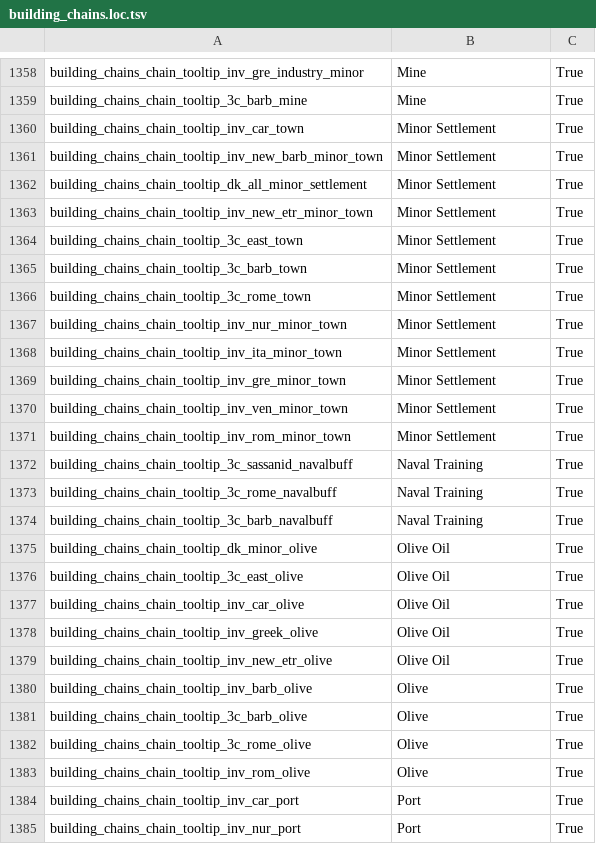
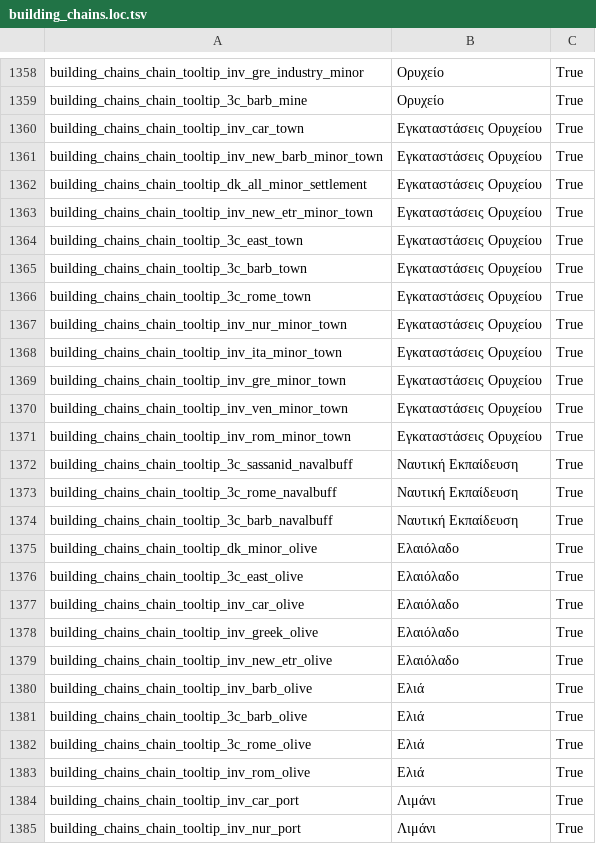
Before and after one commit to JimChrModder/Gr-Translations, a TSV file: Translations/Total War Rome 2/Greek/Πρέπει να μεταφραστούν/building_chains.loc.tsv, drawn as a sheet; only a part is shown, gaps mark what is left out; the diff covers the shown part only.

```diff
--- a/Translations/Total War Rome 2/Greek/Πρέπει να μεταφραστούν/building_chains.loc.tsv
+++ b/Translations/Total War Rome 2/Greek/Πρέπει να μεταφραστούν/building_chains.loc.tsv
@@ -1358,28 +1358,28 @@
-"building_chains_chain_tooltip_inv_gre_industry_minor"	"Mine"	"True"
-"building_chains_chain_tooltip_3c_barb_mine"	"Mine"	"True"
-"building_chains_chain_tooltip_inv_car_town"	"Minor Settlement"	"True"
-"building_chains_chain_tooltip_inv_new_barb_minor_town"	"Minor Settlement"	"True"
-"building_chains_chain_tooltip_dk_all_minor_settlement"	"Minor Settlement"	"True"
-"building_chains_chain_tooltip_inv_new_etr_minor_town"	"Minor Settlement"	"True"
-"building_chains_chain_tooltip_3c_east_town"	"Minor Settlement"	"True"
-"building_chains_chain_tooltip_3c_barb_town"	"Minor Settlement"	"True"
-"building_chains_chain_tooltip_3c_rome_town"	"Minor Settlement"	"True"
-"building_chains_chain_tooltip_inv_nur_minor_town"	"Minor Settlement"	"True"
-"building_chains_chain_tooltip_inv_ita_minor_town"	"Minor Settlement"	"True"
-"building_chains_chain_tooltip_inv_gre_minor_town"	"Minor Settlement"	"True"
-"building_chains_chain_tooltip_inv_ven_minor_town"	"Minor Settlement"	"True"
-"building_chains_chain_tooltip_inv_rom_minor_town"	"Minor Settlement"	"True"
-"building_chains_chain_tooltip_3c_sassanid_navalbuff"	"Naval Training"	"True"
-"building_chains_chain_tooltip_3c_rome_navalbuff"	"Naval Training"	"True"
-"building_chains_chain_tooltip_3c_barb_navalbuff"	"Naval Training"	"True"
-"building_chains_chain_tooltip_dk_minor_olive"	"Olive Oil"	"True"
-"building_chains_chain_tooltip_3c_east_olive"	"Olive Oil"	"True"
-"building_chains_chain_tooltip_inv_car_olive"	"Olive Oil"	"True"
-"building_chains_chain_tooltip_inv_greek_olive"	"Olive Oil"	"True"
-"building_chains_chain_tooltip_inv_new_etr_olive"	"Olive Oil"	"True"
-"building_chains_chain_tooltip_inv_barb_olive"	"Olive"	"True"
-"building_chains_chain_tooltip_3c_barb_olive"	"Olive"	"True"
-"building_chains_chain_tooltip_3c_rome_olive"	"Olive"	"True"
-"building_chains_chain_tooltip_inv_rom_olive"	"Olive"	"True"
-"building_chains_chain_tooltip_inv_car_port"	"Port"	"True"
-"building_chains_chain_tooltip_inv_nur_port"	"Port"	"True"
+"building_chains_chain_tooltip_inv_gre_industry_minor"	"Ορυχείο"	"True"
+"building_chains_chain_tooltip_3c_barb_mine"	"Ορυχείο"	"True"
+"building_chains_chain_tooltip_inv_car_town"	"Εγκαταστάσεις Ορυχείου"	"True"
+"building_chains_chain_tooltip_inv_new_barb_minor_town"	"Εγκαταστάσεις Ορυχείου"	"True"
+"building_chains_chain_tooltip_dk_all_minor_settlement"	"Εγκαταστάσεις Ορυχείου"	"True"
+"building_chains_chain_tooltip_inv_new_etr_minor_town"	"Εγκαταστάσεις Ορυχείου"	"True"
+"building_chains_chain_tooltip_3c_east_town"	"Εγκαταστάσεις Ορυχείου"	"True"
+"building_chains_chain_tooltip_3c_barb_town"	"Εγκαταστάσεις Ορυχείου"	"True"
+"building_chains_chain_tooltip_3c_rome_town"	"Εγκαταστάσεις Ορυχείου"	"True"
+"building_chains_chain_tooltip_inv_nur_minor_town"	"Εγκαταστάσεις Ορυχείου"	"True"
+"building_chains_chain_tooltip_inv_ita_minor_town"	"Εγκαταστάσεις Ορυχείου"	"True"
+"building_chains_chain_tooltip_inv_gre_minor_town"	"Εγκαταστάσεις Ορυχείου"	"True"
+"building_chains_chain_tooltip_inv_ven_minor_town"	"Εγκαταστάσεις Ορυχείου"	"True"
+"building_chains_chain_tooltip_inv_rom_minor_town"	"Εγκαταστάσεις Ορυχείου"	"True"
+"building_chains_chain_tooltip_3c_sassanid_navalbuff"	"Ναυτική Εκπαίδευση"	"True"
+"building_chains_chain_tooltip_3c_rome_navalbuff"	"Ναυτική Εκπαίδευση"	"True"
+"building_chains_chain_tooltip_3c_barb_navalbuff"	"Ναυτική Εκπαίδευση"	"True"
+"building_chains_chain_tooltip_dk_minor_olive"	"Ελαιόλαδο"	"True"
+"building_chains_chain_tooltip_3c_east_olive"	"Ελαιόλαδο"	"True"
+"building_chains_chain_tooltip_inv_car_olive"	"Ελαιόλαδο"	"True"
+"building_chains_chain_tooltip_inv_greek_olive"	"Ελαιόλαδο"	"True"
+"building_chains_chain_tooltip_inv_new_etr_olive"	"Ελαιόλαδο"	"True"
+"building_chains_chain_tooltip_inv_barb_olive"	"Ελιά"	"True"
+"building_chains_chain_tooltip_3c_barb_olive"	"Ελιά"	"True"
+"building_chains_chain_tooltip_3c_rome_olive"	"Ελιά"	"True"
+"building_chains_chain_tooltip_inv_rom_olive"	"Ελιά"	"True"
+"building_chains_chain_tooltip_inv_car_port"	"Λιμάνι"	"True"
+"building_chains_chain_tooltip_inv_nur_port"	"Λιμάνι"	"True"
```
Also changed, not shown: 132 edited cells elsewhere in this file.
